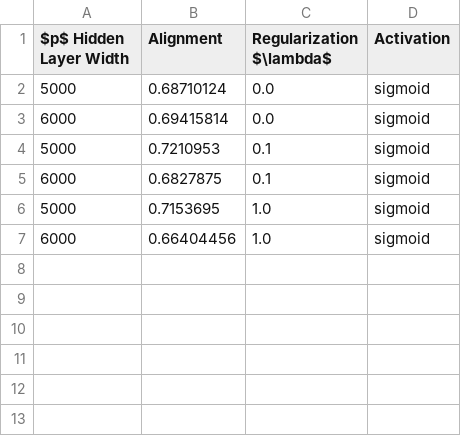
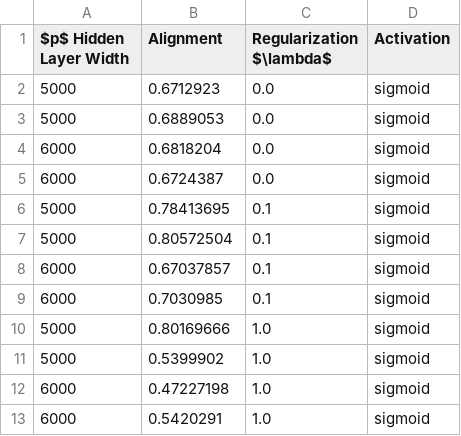
Before and after one commit to ChristophorusX/align_neurips_simulations, a CSV file: df_sigmoid_large.csv, drawn as a sheet.

```diff
--- a/df_sigmoid_large.csv
+++ b/df_sigmoid_large.csv
@@ -1,7 +1,13 @@
 $p$ Hidden Layer Width,Alignment,Regularization $\lambda$,Activation
-5000,0.68710124,0.0,sigmoid
-6000,0.69415814,0.0,sigmoid
-5000,0.7210953,0.1,sigmoid
-6000,0.6827875,0.1,sigmoid
-5000,0.7153695,1.0,sigmoid
-6000,0.66404456,1.0,sigmoid
+5000,0.6712923,0.0,sigmoid
+5000,0.6889053,0.0,sigmoid
+6000,0.6818204,0.0,sigmoid
+6000,0.6724387,0.0,sigmoid
+5000,0.78413695,0.1,sigmoid
+5000,0.80572504,0.1,sigmoid
+6000,0.67037857,0.1,sigmoid
+6000,0.7030985,0.1,sigmoid
+5000,0.80169666,1.0,sigmoid
+5000,0.5399902,1.0,sigmoid
+6000,0.47227198,1.0,sigmoid
+6000,0.5420291,1.0,sigmoid
```
Also changed, not shown: 1 other file.
